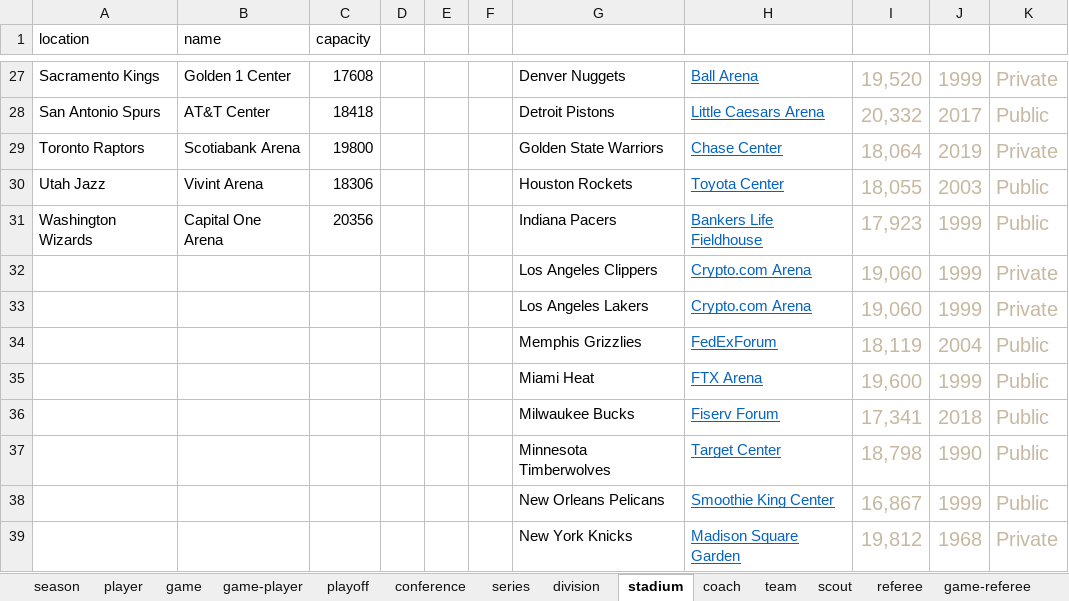
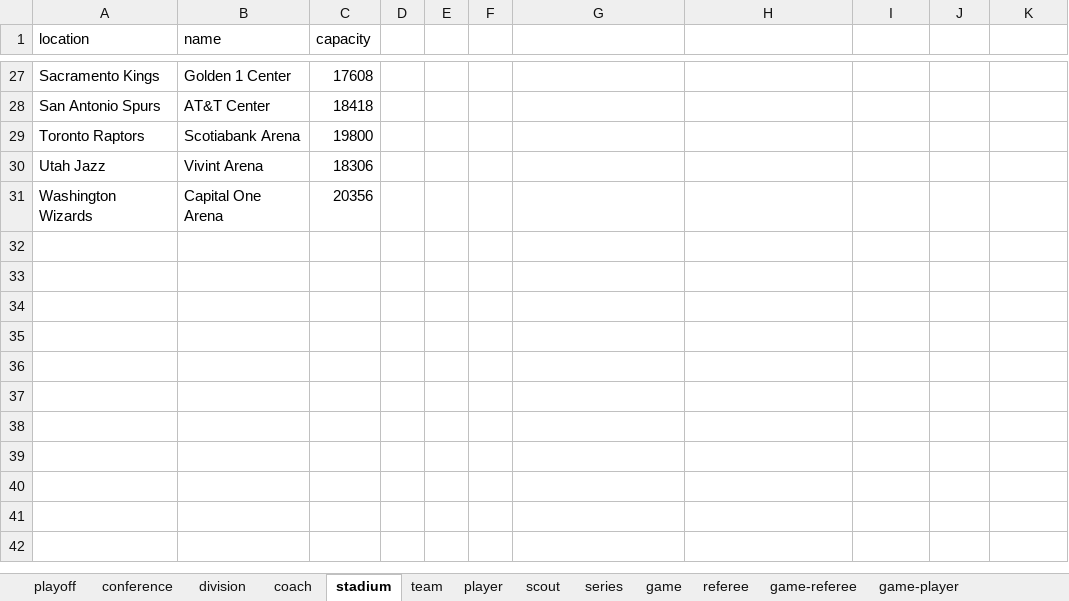
Before and after one commit to rami-666/db_project, an Excel workbook: Book1.xlsx, sheet stadium, drawn as a sheet; only a part is shown, gaps mark what is left out; values as stored, in another font and other column widths than the file's, no borders; the diff covers the shown part only; the diff names each change by its address in the sheet, - before the commit and + after, or states it on an @@ line.

```diff
--- a/Book1.xlsx (sheet stadium)
+++ b/Book1.xlsx (sheet stadium)
@@ sheet tab order changed: playoff | conference | division | coach | stadium | team | player | scout | series | game | referee | game-referee | game-player @@
-G27: Denver Nuggets
+G27: (empty)
-H27: Ball Arena
+H27: (empty)
-I27: 19,520
+I27: (empty)
-J27: 1999
+J27: (empty)
-K27: Private
+K27: (empty)
-G28: Detroit Pistons
+G28: (empty)
-H28: Little Caesars Arena
+H28: (empty)
-I28: 20,332
+I28: (empty)
-J28: 2017
+J28: (empty)
-K28: Public
+K28: (empty)
-G29: Golden State Warriors
+G29: (empty)
-H29: Chase Center
+H29: (empty)
-I29: 18,064
+I29: (empty)
-J29: 2019
+J29: (empty)
-K29: Private
+K29: (empty)
-G30: Houston Rockets
+G30: (empty)
-H30: Toyota Center
+H30: (empty)
-I30: 18,055
+I30: (empty)
-J30: 2003
+J30: (empty)
-K30:K31: Public
+K30:K31: (empty)
-G31: Indiana Pacers
+G31: (empty)
-H31: Bankers Life Fieldhouse
+H31: (empty)
-I31: 17,923
+I31: (empty)
-J31: 1999
+J31: (empty)
-row 32:  |  |  |  |  |  | Los Angeles Clippers | Crypto.com Arena | 19,060 | 1999 | Private
-row 33:  |  |  |  |  |  | Los Angeles Lakers | Crypto.com Arena | 19,060 | 1999 | Private
-row 34:  |  |  |  |  |  | Memphis Grizzlies | FedExForum | 18,119 | 2004 | Public
-row 35:  |  |  |  |  |  | Miami Heat | FTX Arena | 19,600 | 1999 | Public
-row 36:  |  |  |  |  |  | Milwaukee Bucks | Fiserv Forum | 17,341 | 2018 | Public
-row 37:  |  |  |  |  |  | Minnesota Timberwolves | Target Center | 18,798 | 1990 | Public
-row 38:  |  |  |  |  |  | New Orleans Pelicans | Smoothie King Center | 16,867 | 1999 | Public
-row 39:  |  |  |  |  |  | New York Knicks | Madison Square Garden | 19,812 | 1968 | Private
```
Also changed, not shown: 10 removed rows and 35 edited cells elsewhere in this sheet, sheet game, sheet player, sheet team, sheet playoff, sheet season, formulas that keep their value, 4 other files.
